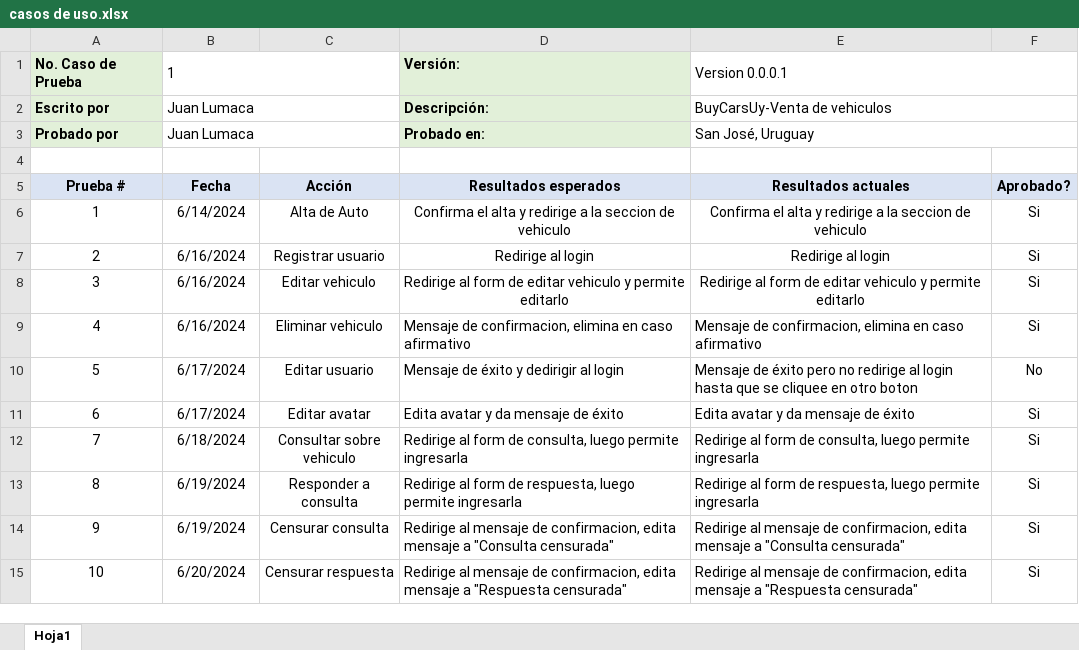
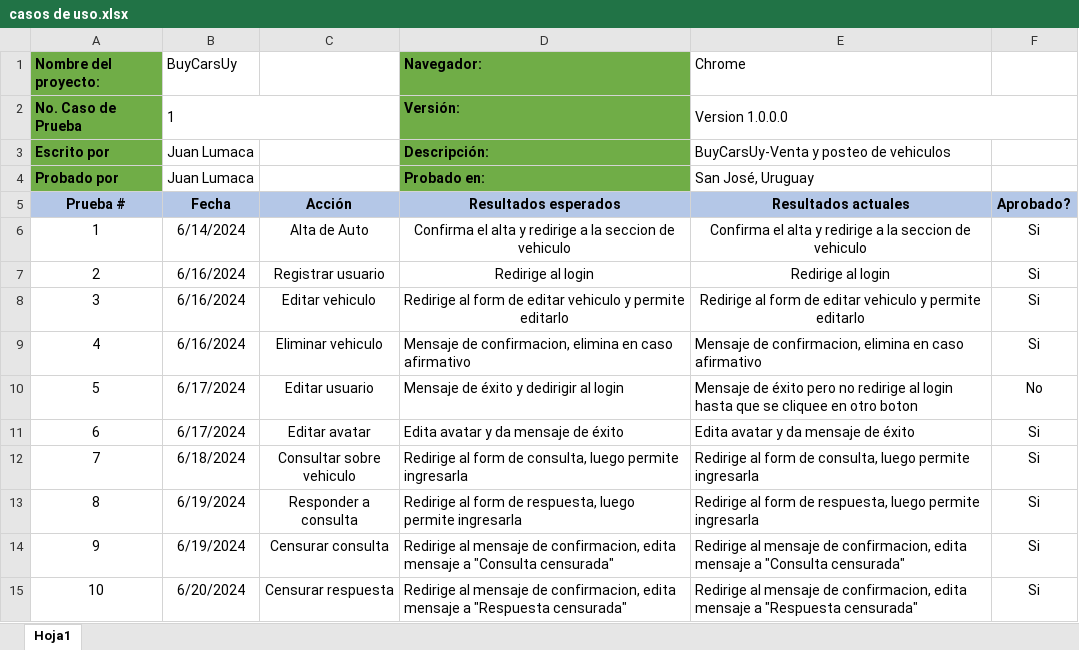
Before and after one commit to jlumaca/ProyectoFinalLumaca, an Excel workbook: casos de uso.xlsx, sheet Hoja1, drawn as a sheet; values as stored, in another font and other column widths than the file's, no borders; removed rows and columns are numbered as before the commit, all else as after; the diff names each change by its address in the sheet, - before the commit and + after, or states it on an @@ line.

Commit message:
caso de uso modificacion

```diff
--- a/casos de uso.xlsx (sheet Hoja1)
+++ b/casos de uso.xlsx (sheet Hoja1)
+row 1: Nombre del proyecto: | BuyCarsUy |  | Navegador: | Chrome
-A2:A4 fill: #E2F0D9
+A2:A4 fill: #70AD47
-D2:D4 fill: #E2F0D9
+D2:D4 fill: #70AD47
-E2: Version 0.0.0.1
+E2: Version 1.0.0.0
-B2:C2 merged
-E3: BuyCarsUy-Venta de vehiculos
+E3: BuyCarsUy-Venta y posteo de vehiculos
-E2:F2 merged
-B3:C3 merged
-E3:F3 merged
-row 4: (empty)
-A5:F5 fill: #DAE3F3
+A5:F5 fill: #B4C7E7
```
